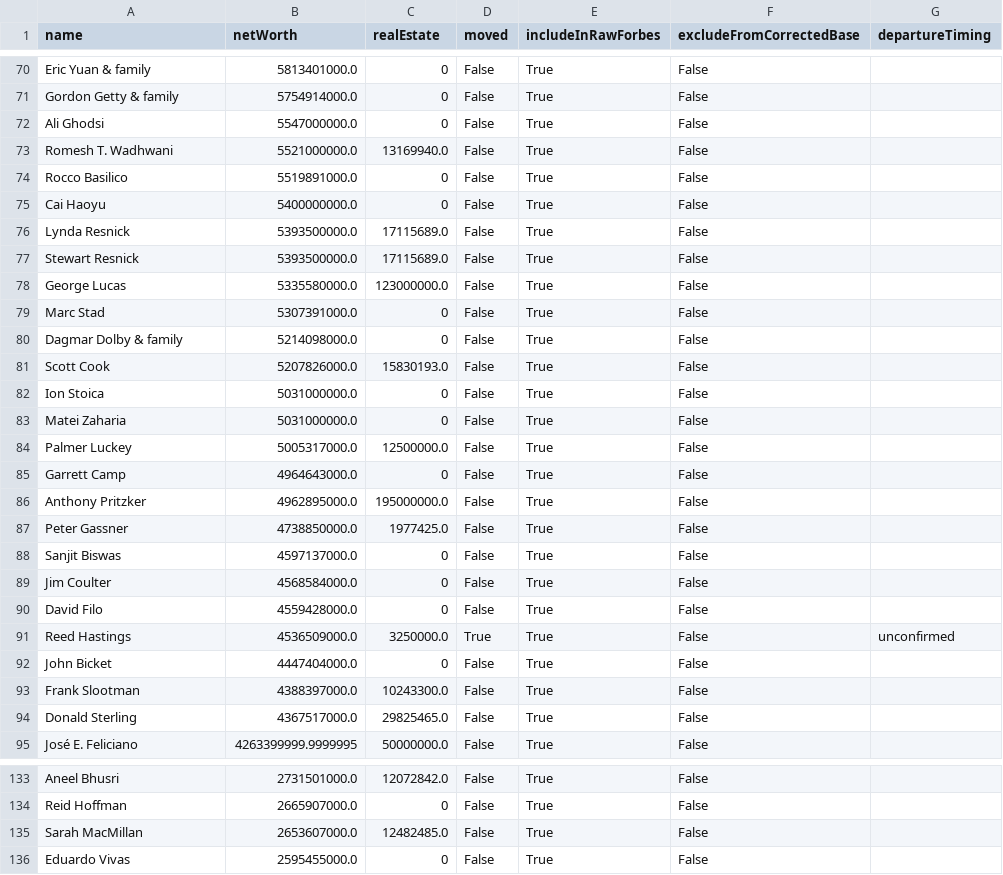
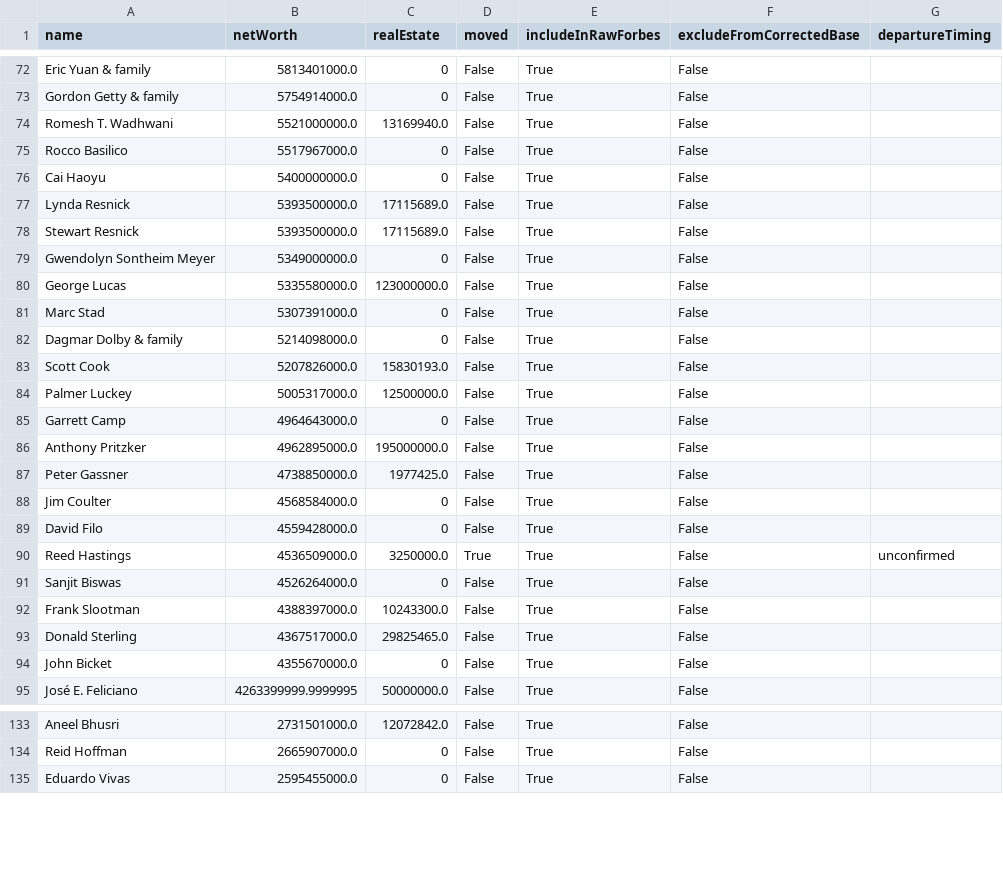
Before and after one commit to PolicyEngine/california-wealth-tax, a CSV file: data/billionaires_live.csv, drawn as a sheet; only a part is shown, gaps mark what is left out; the diff covers the shown part only.

```diff
--- a/data/billionaires_live.csv
+++ b/data/billionaires_live.csv
@@ -71,5 +73,4 @@ Eric Yuan & family,5813401000.0,0,False,True,False,
 Gordon Getty & family,5754914000.0,0,False,True,False,
-Ali Ghodsi,5547000000.0,0,False,True,False,
 Romesh T. Wadhwani,5521000000.0,13169940.0,False,True,False,
-Rocco Basilico,5519891000.0,0,False,True,False,
+Rocco Basilico,5517967000.0,0,False,True,False,
 Cai Haoyu,5400000000.0,0,False,True,False,
@@ -77,2 +78,3 @@ Lynda Resnick,5393500000.0,17115689.0,False,True,False,
 Stewart Resnick,5393500000.0,17115689.0,False,True,False,
+Gwendolyn Sontheim Meyer,5349000000.0,0,False,True,False,
 George Lucas,5335580000.0,123000000.0,False,True,False,
@@ -81,4 +83,2 @@ Dagmar Dolby & family,5214098000.0,0,False,True,False,
 Scott Cook,5207826000.0,15830193.0,False,True,False,
-Ion Stoica,5031000000.0,0,False,True,False,
-Matei Zaharia,5031000000.0,0,False,True,False,
 Palmer Luckey,5005317000.0,12500000.0,False,True,False,
@@ -87,3 +87,2 @@ Anthony Pritzker,4962895000.0,195000000.0,False,True,False,
 Peter Gassner,4738850000.0,1977425.0,False,True,False,
-Sanjit Biswas,4597137000.0,0,False,True,False,
 Jim Coulter,4568584000.0,0,False,True,False,
@@ -91,5 +90,6 @@ David Filo,4559428000.0,0,False,True,False,
 Reed Hastings,4536509000.0,3250000.0,True,True,False,unconfirmed
-John Bicket,4447404000.0,0,False,True,False,
+Sanjit Biswas,4526264000.0,0,False,True,False,
 Frank Slootman,4388397000.0,10243300.0,False,True,False,
 Donald Sterling,4367517000.0,29825465.0,False,True,False,
+John Bicket,4355670000.0,0,False,True,False,
 José E. Feliciano,4263399999.9999995,50000000.0,False,True,False,
@@ -134,3 +134,2 @@ Aneel Bhusri,2731501000.0,12072842.0,False,True,False,
 Reid Hoffman,2665907000.0,0,False,True,False,
-Sarah MacMillan,2653607000.0,12482485.0,False,True,False,
 Eduardo Vivas,2595455000.0,0,False,True,False,
```
Also changed, not shown: 8 added rows, 5 removed rows and 17 edited cells elsewhere in this file, 3 other files.
